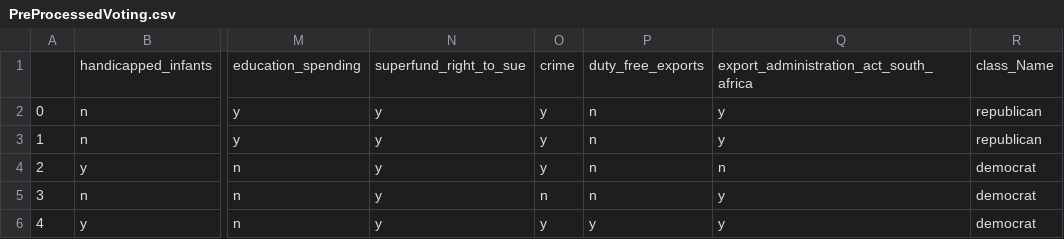
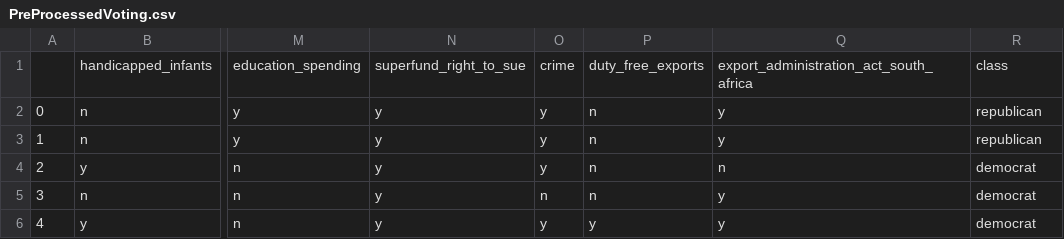
Before and after one commit to matteobjornsson/naive-bayes-classifier, a CSV file: PreProcessedVoting.csv, drawn as a sheet; only a part is shown, gaps mark what is left out; the diff names each change by its address in the sheet, - before the commit and + after, or states it on an @@ line.

Commit message:
fixed header data

```diff
--- a/PreProcessedVoting.csv
+++ b/PreProcessedVoting.csv
-R1: class_Name
+R1: class
```
Also changed, not shown: 1 other file.
